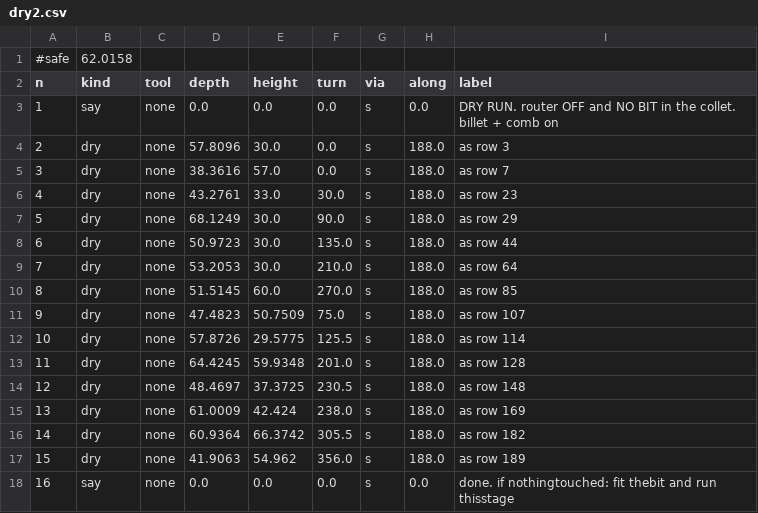
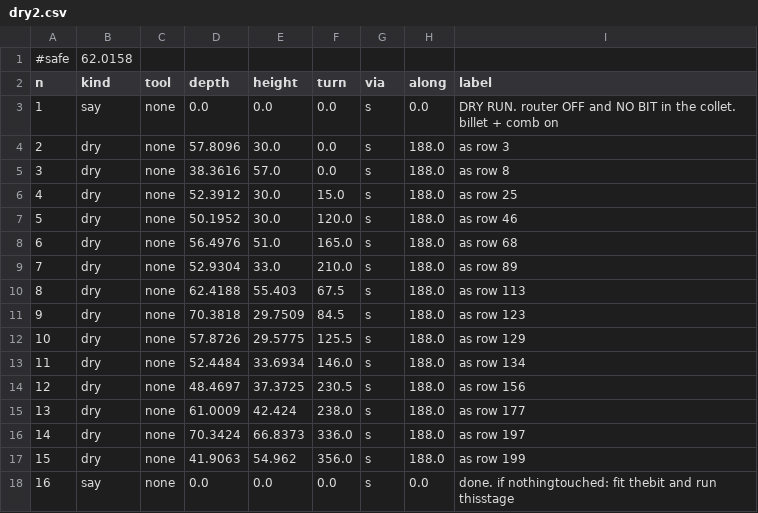
Before and after one commit to jcrigby/offkilter, a CSV file: examples/stick-billet/out/dry2.csv, drawn as a sheet.

```diff
--- a/examples/stick-billet/out/dry2.csv
+++ b/examples/stick-billet/out/dry2.csv
@@ -4,15 +4,15 @@ n,kind,tool,depth,height,turn,via,along,label
 2,dry,none,57.8096,30.0,0.0,s,188.0,as row 3
-3,dry,none,38.3616,57.0,0.0,s,188.0,as row 7
-4,dry,none,43.2761,33.0,30.0,s,188.0,as row 23
-5,dry,none,68.1249,30.0,90.0,s,188.0,as row 29
-6,dry,none,50.9723,30.0,135.0,s,188.0,as row 44
-7,dry,none,53.2053,30.0,210.0,s,188.0,as row 64
-8,dry,none,51.5145,60.0,270.0,s,188.0,as row 85
-9,dry,none,47.4823,50.7509,75.0,s,188.0,as row 107
-10,dry,none,57.8726,29.5775,125.5,s,188.0,as row 114
-11,dry,none,64.4245,59.9348,201.0,s,188.0,as row 128
-12,dry,none,48.4697,37.3725,230.5,s,188.0,as row 148
-13,dry,none,61.0009,42.424,238.0,s,188.0,as row 169
-14,dry,none,60.9364,66.3742,305.5,s,188.0,as row 182
-15,dry,none,41.9063,54.962,356.0,s,188.0,as row 189
+3,dry,none,38.3616,57.0,0.0,s,188.0,as row 8
+4,dry,none,52.3912,30.0,15.0,s,188.0,as row 25
+5,dry,none,50.1952,30.0,120.0,s,188.0,as row 46
+6,dry,none,56.4976,51.0,165.0,s,188.0,as row 68
+7,dry,none,52.9304,33.0,210.0,s,188.0,as row 89
+8,dry,none,62.4188,55.403,67.5,s,188.0,as row 113
+9,dry,none,70.3818,29.7509,84.5,s,188.0,as row 123
+10,dry,none,57.8726,29.5775,125.5,s,188.0,as row 129
+11,dry,none,52.4484,33.6934,146.0,s,188.0,as row 134
+12,dry,none,48.4697,37.3725,230.5,s,188.0,as row 156
+13,dry,none,61.0009,42.424,238.0,s,188.0,as row 177
+14,dry,none,70.3424,66.8373,336.0,s,188.0,as row 197
+15,dry,none,41.9063,54.962,356.0,s,188.0,as row 199
 16,say,none,0.0,0.0,0.0,s,0.0,done. if nothingtouched: fit thebit and run thisstage
```
Also changed, not shown: examples/stick-billet/out/dry1.csv, examples/stick-billet/out/stage1.csv, 40 other files.
